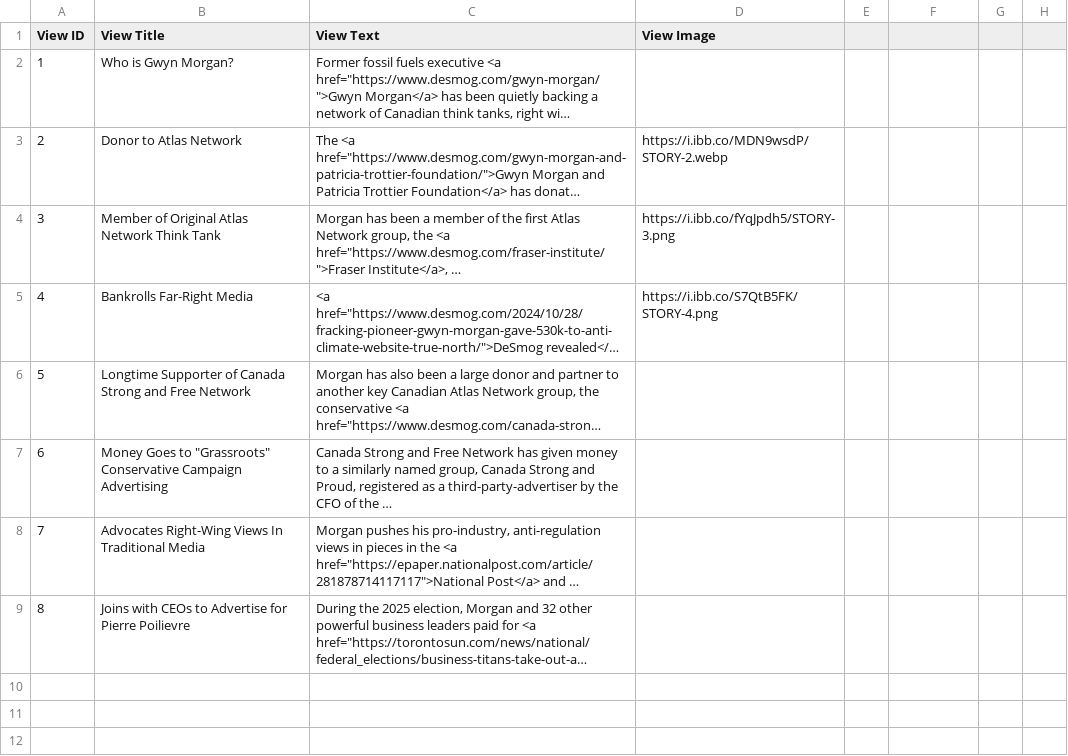
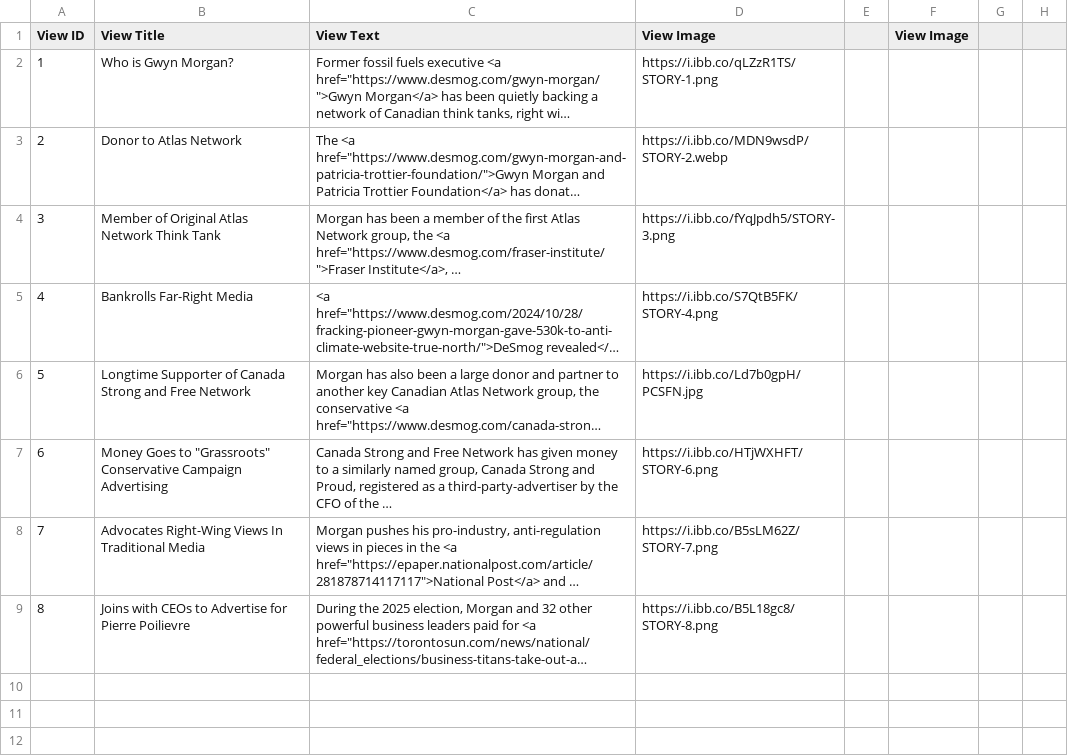
Before and after one commit to xStan89/Mapper2, a CSV file: data/Views.csv, drawn as a sheet; only a part is shown; the shorter side is filled out with more unchanged rows; long unchanged cells end in …; the diff names each change by its address in the sheet, - before the commit and + after, or states it on an @@ line.

Commit message:
Add files via upload

```diff
--- a/data/Views.csv
+++ b/data/Views.csv
-F1: (empty)
+F1: View Image
-D2 (View Image): (empty)
+D2 (View Image): https://i.ibb.co/qLZzR1TS/STORY-1.png
-D6 (View Image): (empty)
+D6 (View Image): https://i.ibb.co/Ld7b0gpH/PCSFN.jpg
-D7 (View Image): (empty)
+D7 (View Image): https://i.ibb.co/HTjWXHFT/STORY-6.png
-D8 (View Image): (empty)
+D8 (View Image): https://i.ibb.co/B5sLM62Z/STORY-7.png
-D9 (View Image): (empty)
+D9 (View Image): https://i.ibb.co/B5L18gc8/STORY-8.png
-row 10: (empty)
```
